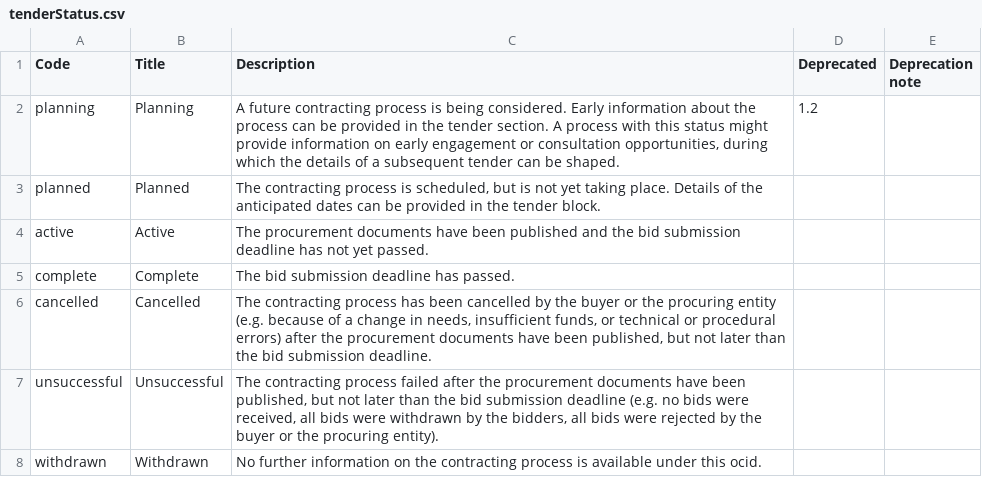
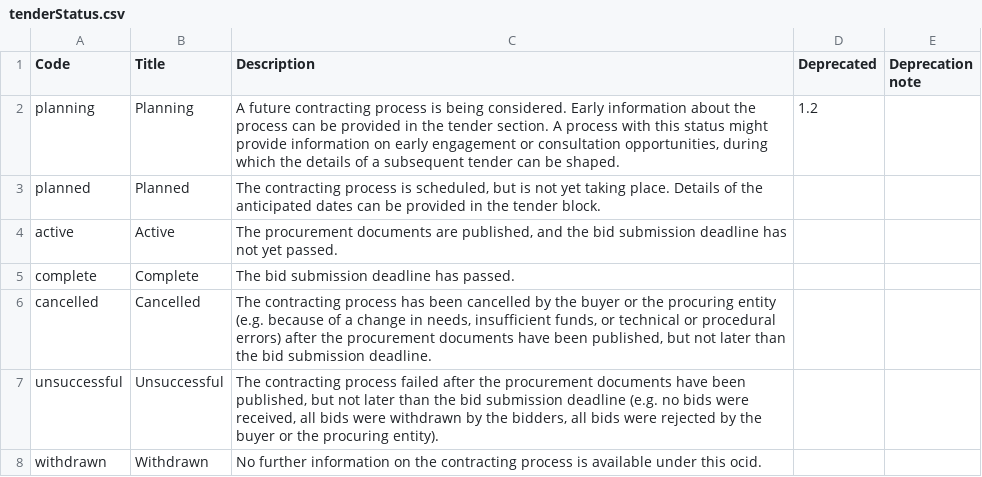
Before and after one commit to open-contracting/standard, a CSV file: schema/codelists/tenderStatus.csv, drawn as a sheet.

Commit message:
`tenderStatus` 'active' Add comma and change tense
Co-authored-by: James McKinney <26463+jpmckinney@users.noreply.github.com>

```diff
--- a/schema/codelists/tenderStatus.csv
+++ b/schema/codelists/tenderStatus.csv
@@ -3,3 +3,3 @@ planning,Planning,"A future contracting process is being considered. Early infor
 planned,Planned,"The contracting process is scheduled, but is not yet taking place. Details of the anticipated dates can be provided in the tender block.",,
-active,Active,The procurement documents have been published and the bid submission deadline has not yet passed.,,
+active,Active,"The procurement documents are published, and the bid submission deadline has not yet passed.",,
 complete,Complete,The bid submission deadline has passed.,,
```
